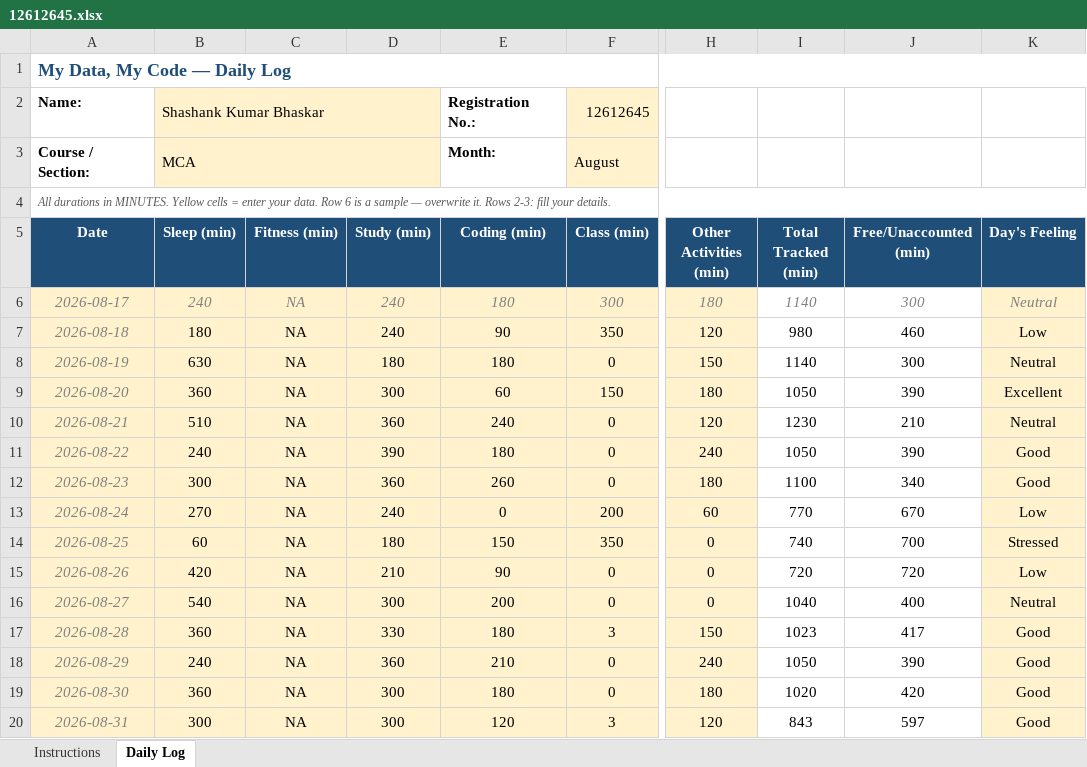
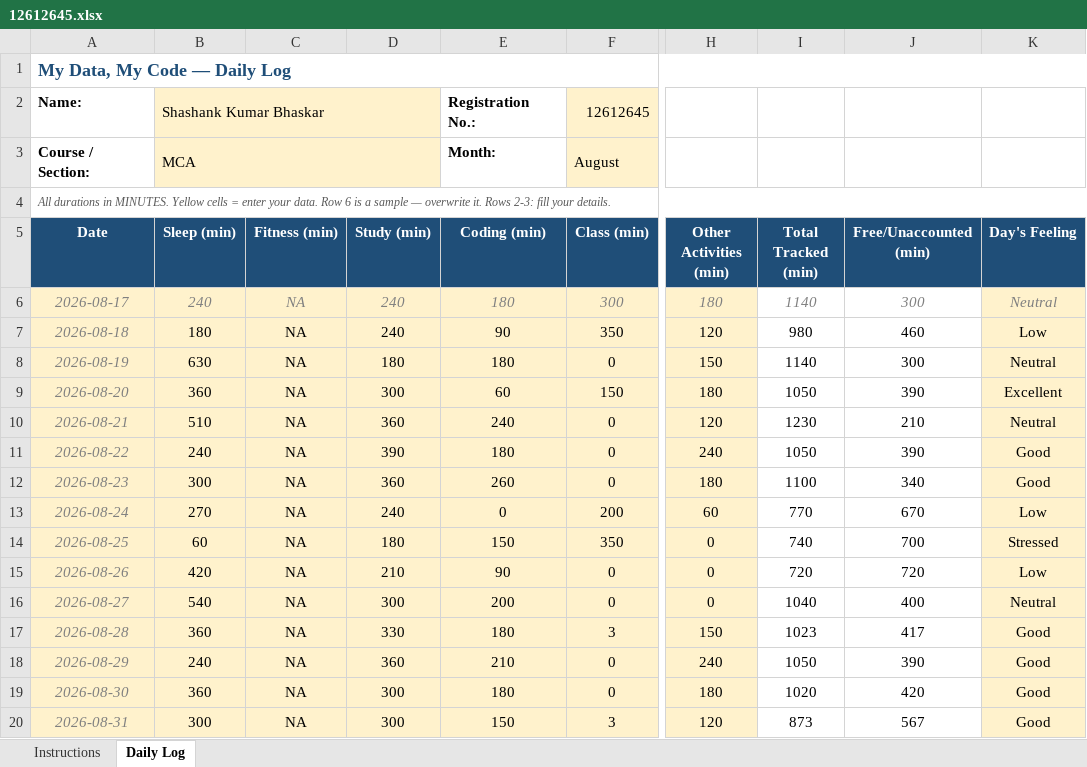
Before and after one commit to shashank777019/12612645, an Excel workbook: 12612645.xlsx, sheet Daily Log, drawn as a sheet; only a part is shown, gaps mark what is left out; values as stored, in another font and other column widths than the file's, no borders; conditional formats not drawn; the diff names each change by its address in the sheet, - before the commit and + after, or states it on an @@ line.

Commit message:
31/08/2026 Activity update.

```diff
--- a/12612645.xlsx (sheet Daily Log)
+++ b/12612645.xlsx (sheet Daily Log)
-E20 (Coding (min)): 120
+E20 (Coding (min)): 150
-I20 (Total Tracked (min)): 843
+I20 (Total Tracked (min)): 873
-J20 (Free/Unaccounted (min)): 597
+J20 (Free/Unaccounted (min)): 567
```
